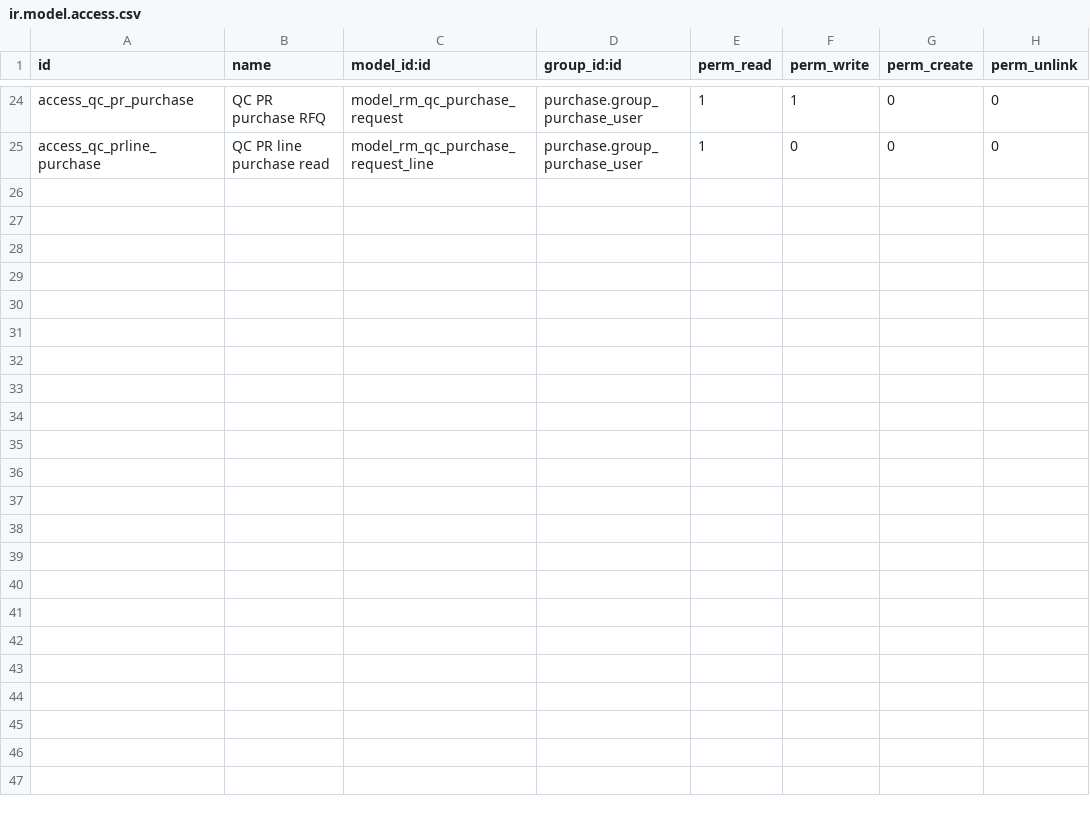
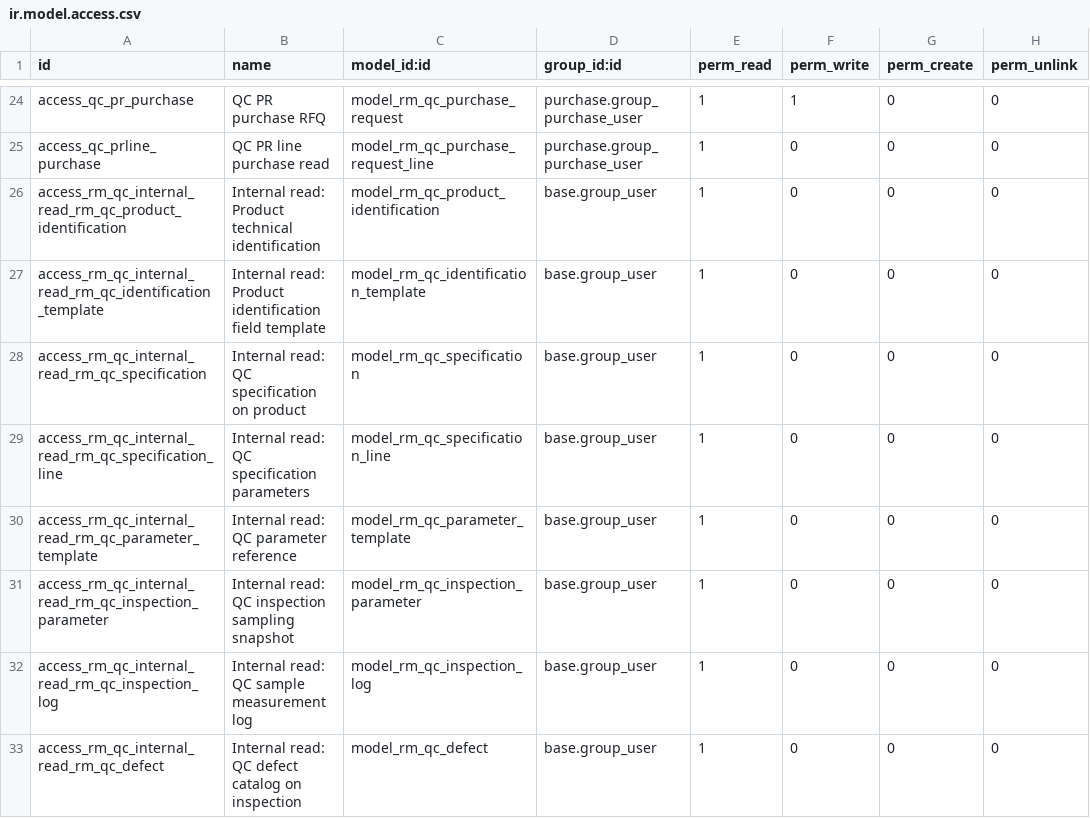
Before and after one commit to dev-lamia/custom19s, a CSV file: quality_rm_spec_sampling/security/ir.model.access.csv, drawn as a sheet; only a part is shown, gaps mark what is left out.

```diff
--- a/quality_rm_spec_sampling/security/ir.model.access.csv
+++ b/quality_rm_spec_sampling/security/ir.model.access.csv
@@ -25 +25,9 @@ access_qc_pr_purchase,QC PR purchase RFQ,model_rm_qc_purchase_request,purchase.g
 access_qc_prline_purchase,QC PR line purchase read,model_rm_qc_purchase_request_line,purchase.group_purchase_user,1,0,0,0
+access_rm_qc_internal_read_rm_qc_product_identification,Internal read: Product technical identification,model_rm_qc_product_identification,base.group_user,1,0,0,0
+access_rm_qc_internal_read_rm_qc_identification_template,Internal read: Product identification field template,model_rm_qc_identification_template,base.group_user,1,0,0,0
+access_rm_qc_internal_read_rm_qc_specification,Internal read: QC specification on product,model_rm_qc_specification,base.group_user,1,0,0,0
+access_rm_qc_internal_read_rm_qc_specification_line,Internal read: QC specification parameters,model_rm_qc_specification_line,base.group_user,1,0,0,0
+access_rm_qc_internal_read_rm_qc_parameter_template,Internal read: QC parameter reference,model_rm_qc_parameter_template,base.group_user,1,0,0,0
+access_rm_qc_internal_read_rm_qc_inspection_parameter,Internal read: QC inspection sampling snapshot,model_rm_qc_inspection_parameter,base.group_user,1,0,0,0
+access_rm_qc_internal_read_rm_qc_inspection_log,Internal read: QC sample measurement log,model_rm_qc_inspection_log,base.group_user,1,0,0,0
+access_rm_qc_internal_read_rm_qc_defect,Internal read: QC defect catalog on inspection,model_rm_qc_defect,base.group_user,1,0,0,0
```
Also changed, not shown: 1 other file.
